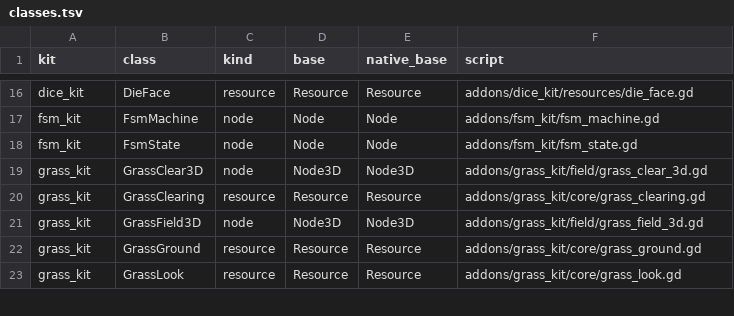
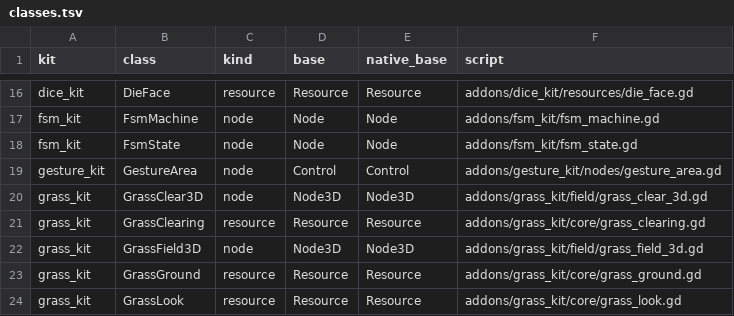
Before and after one commit to Joelnicolass/godot-studio-skills, a TSV file: tools/icons/classes.tsv, drawn as a sheet; only a part is shown, gaps mark what is left out.

```diff
--- a/tools/icons/classes.tsv
+++ b/tools/icons/classes.tsv
@@ -18,2 +18,3 @@ fsm_kit	FsmMachine	node	Node	Node	addons/fsm_kit/fsm_machine.gd
 fsm_kit	FsmState	node	Node	Node	addons/fsm_kit/fsm_state.gd
+gesture_kit	GestureArea	node	Control	Control	addons/gesture_kit/nodes/gesture_area.gd
 grass_kit	GrassClear3D	node	Node3D	Node3D	addons/grass_kit/field/grass_clear_3d.gd
```
Also changed, not shown: tools/icons/manifest.tsv, 58 other files.
